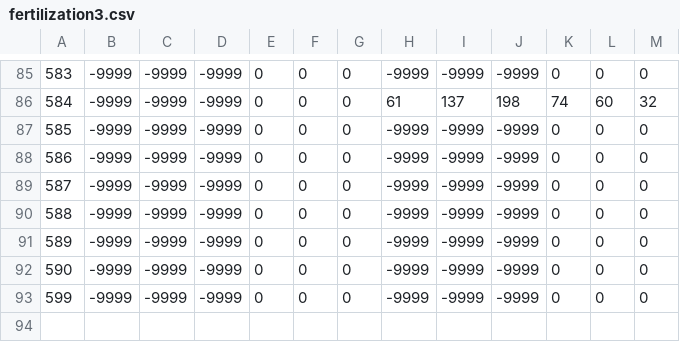
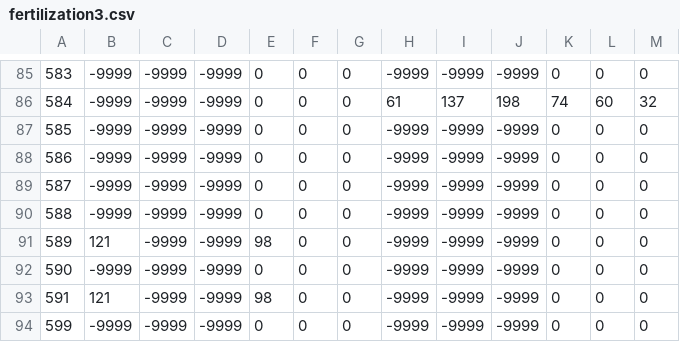
Before and after one commit to Hydrology-IFH/roger, a CSV file: roger/look_up_tables/fertilization3.csv, drawn as a sheet; only a part is shown, gaps mark what is left out; removed rows and columns are numbered as before the commit, all else as after; the diff names each change by its address in the sheet, - before the commit and + after, or states it on an @@ line.

```diff
--- a/roger/look_up_tables/fertilization3.csv
+++ b/roger/look_up_tables/fertilization3.csv
+row 91: 589 | 121 | -9999 | -9999 | 98 | 0 | 0 | -9999 | -9999 | -9999 | 0 | 0 | 0
@@ column A renumbered between rows 92 and 94 @@
+row 93: 591 | 121 | -9999 | -9999 | 98 | 0 | 0 | -9999 | -9999 | -9999 | 0 | 0 | 0
-row 93: 599 | -9999 | -9999 | -9999 | 0 | 0 | 0 | -9999 | -9999 | -9999 | 0 | 0 | 0
```
Also changed, not shown: roger/look_up_tables/crop_parameters.csv, roger/look_up_tables/fertilization1.csv, 12 other files.
